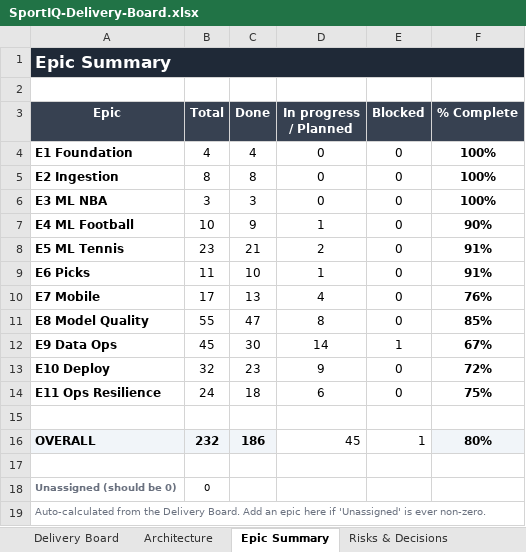
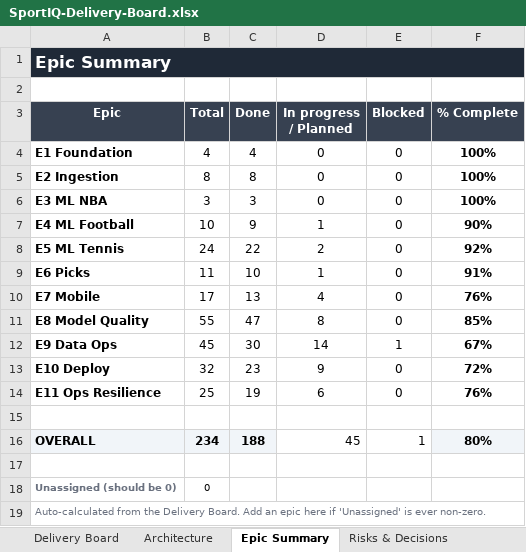
Before and after one commit to UsangR01/sportiq, an Excel workbook: SportIQ-Delivery-Board.xlsx, sheet Epic Summary, drawn as a sheet; values as stored, in another font and other column widths than the file's, no borders; conditional formats not drawn; the diff names each change by its address in the sheet, - before the commit and + after, or states it on an @@ line.

```diff
--- a/SportIQ-Delivery-Board.xlsx (sheet Epic Summary)
+++ b/SportIQ-Delivery-Board.xlsx (sheet Epic Summary)
-B8 (Total): 23
+B8 (Total): 24
-C8 (Done): 21
+C8 (Done): 22
-F8 (% Complete): 91%
+F8 (% Complete): 92%
-B14 (Total): 24
+B14 (Total): 25
-C14 (Done): 18
+C14 (Done): 19
-F14 (% Complete): 75%
+F14 (% Complete): 76%
-B16 (Total): 232
+B16 (Total): 234
-C16 (Done): 186
+C16 (Done): 188
```
Also changed, not shown: sheet Delivery Board, sheet Risks & Decisions.
